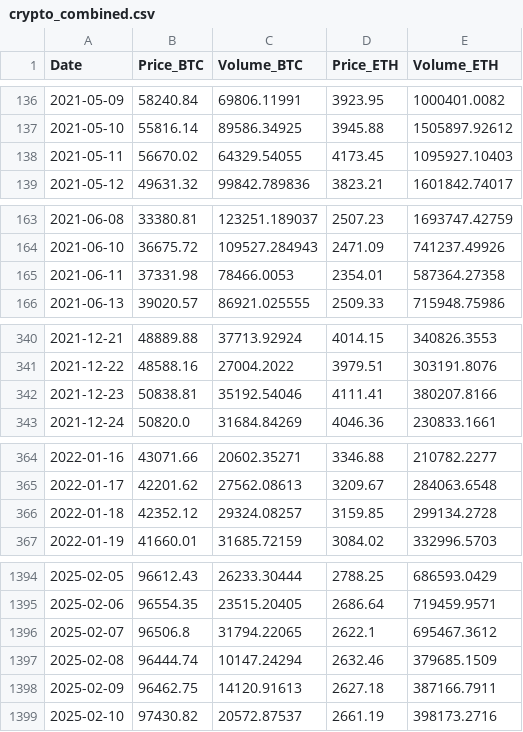
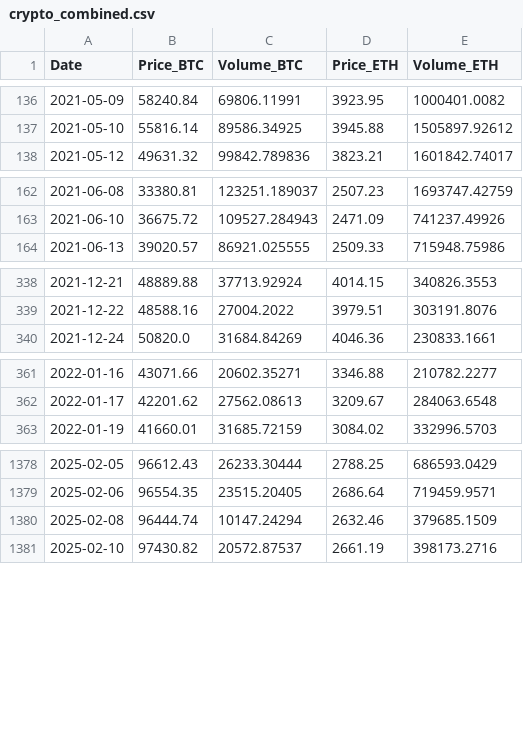
Before and after one commit to Juliohe/Udacity-Real-World-Data-Wrangling-with-Python, a CSV file: Dataset/crypto_combined.csv, drawn as a sheet; only a part is shown, gaps mark what is left out; the diff covers the shown part only; the diff names each change by its address in the sheet, - before the commit and + after, or states it on an @@ line.

```diff
--- a/Dataset/crypto_combined.csv
+++ b/Dataset/crypto_combined.csv
-row 138: 2021-05-11 | 56670.02 | 64329.54055 | 4173.45 | 1095927.10403
-row 165: 2021-06-11 | 37331.98 | 78466.0053 | 2354.01 | 587364.27358
-row 342: 2021-12-23 | 50838.81 | 35192.54046 | 4111.41 | 380207.8166
-row 366: 2022-01-18 | 42352.12 | 29324.08257 | 3159.85 | 299134.2728
-row 1396: 2025-02-07 | 96506.8 | 31794.22065 | 2622.1 | 695467.3612
-row 1398: 2025-02-09 | 96462.75 | 14120.91613 | 2627.18 | 387166.7911
```
Also changed, not shown: 14 removed rows elsewhere in this file, Dataset/eth_usd.csv, 3 other files.
